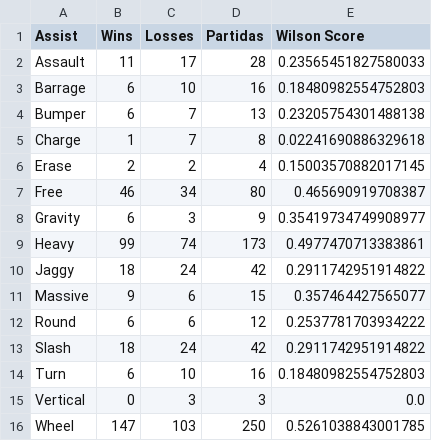
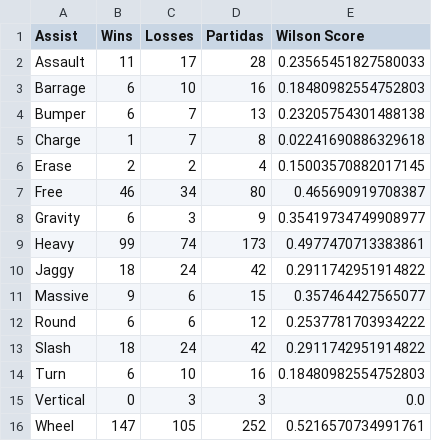
Before and after one commit to Fujennai/Beyblade-Competitive-Data-Tools, a CSV file: assist_stats.csv, drawn as a sheet.

```diff
--- a/assist_stats.csv
+++ b/assist_stats.csv
@@ -15,2 +15,2 @@ Turn,6,10,16,0.18480982554752803
 Vertical,0,3,3,0.0
-Wheel,147,103,250,0.5261038843001785
+Wheel,147,105,252,0.5216570734991761
```
Also changed, not shown: bit_stats.csv, blade_stats.csv, 3 other files.
